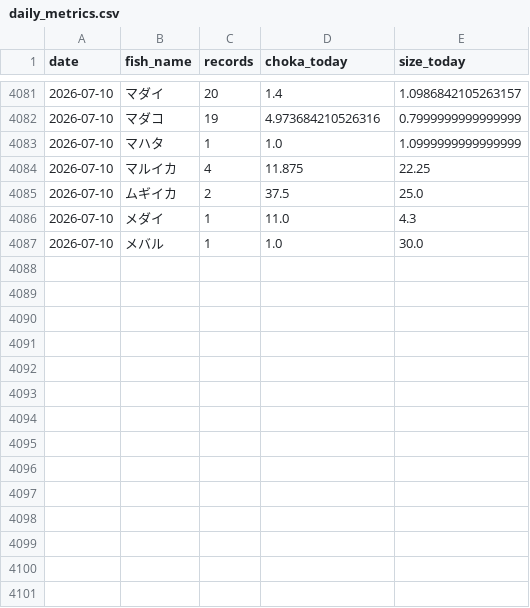
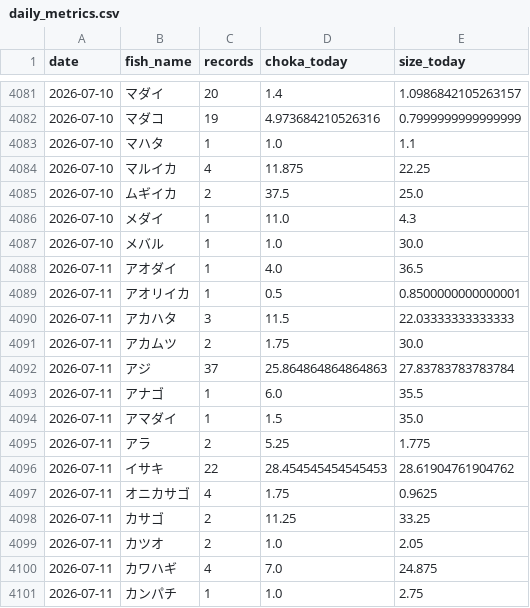
Before and after one commit to haradatakahiro/funaduri-tatiuo-auto, a CSV file: history/daily_metrics.csv, drawn as a sheet; only a part is shown, gaps mark what is left out; the diff covers the shown part only.

```diff
--- a/history/daily_metrics.csv
+++ b/history/daily_metrics.csv
@@ -4082,3 +4082,3 @@ date,fish_name,records,choka_today,size_today
 2026-07-10,マダコ,19,4.973684210526316,0.7999999999999999
-2026-07-10,マハタ,1,1.0,1.0999999999999999
+2026-07-10,マハタ,1,1.0,1.1
 2026-07-10,マルイカ,4,11.875,22.25
@@ -4087 +4087,15 @@ date,fish_name,records,choka_today,size_today
 2026-07-10,メバル,1,1.0,30.0
+2026-07-11,アオダイ,1,4.0,36.5
+2026-07-11,アオリイカ,1,0.5,0.8500000000000001
+2026-07-11,アカハタ,3,11.5,22.03333333333333
+2026-07-11,アカムツ,2,1.75,30.0
+2026-07-11,アジ,37,25.864864864864863,27.83783783783784
+2026-07-11,アナゴ,1,6.0,35.5
+2026-07-11,アマダイ,1,1.5,35.0
+2026-07-11,アラ,2,5.25,1.775
+2026-07-11,イサキ,22,28.454545454545453,28.61904761904762
+2026-07-11,オニカサゴ,4,1.75,0.9625
+2026-07-11,カサゴ,2,11.25,33.25
+2026-07-11,カツオ,2,1.0,2.05
+2026-07-11,カワハギ,4,7.0,24.875
+2026-07-11,カンパチ,1,1.0,2.75
```
Also changed, not shown: 22 added rows and 4 edited cells elsewhere in this file, 1 other file.
